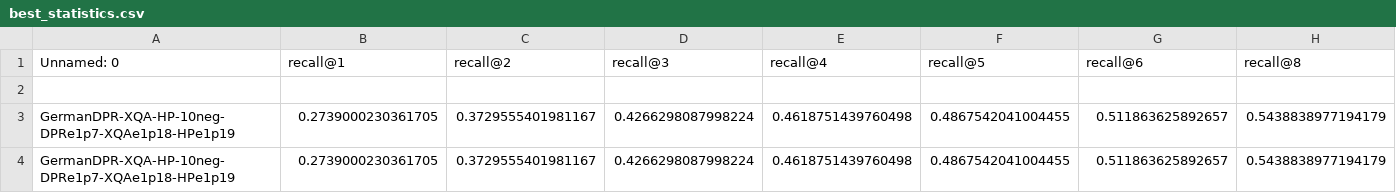
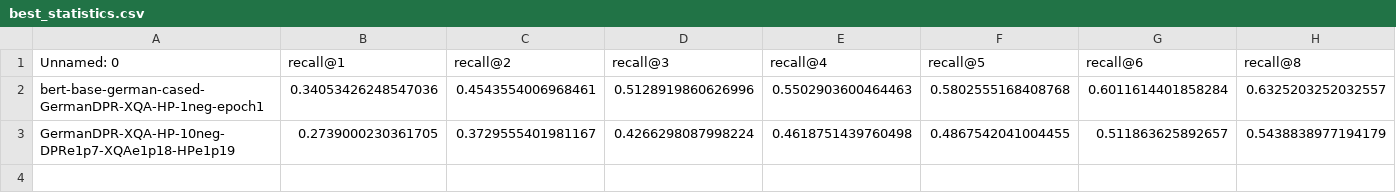
Before and after one commit to jgonsior/german_ir_nlp_demo, a CSV file: backend/data/statistics/best_statistics.csv, drawn as a sheet; only a part is shown; removed rows and columns are numbered as before the commit, all else as after; rows hold the shown columns only; the diff names each change by its address in the sheet, - before the commit and + after, or states it on an @@ line.

Commit message:
compare python script to compare best checkpoints

```diff
--- a/backend/data/statistics/best_statistics.csv
+++ b/backend/data/statistics/best_statistics.csv
-row 2: (empty)
+row 2: bert-base-german-cased-GermanDPR-XQA-HP-1neg-epoch1 | 0.34053426248547036 | 0.4543554006968461 | 0.5128919860626996 | 0.5502903600464463 | 0.5802555168408768 | 0.6011614401858284 | 0.6325203252032557
-row 3: GermanDPR-XQA-HP-10neg-DPRe1p7-XQAe1p18-HPe1p19 | 0.2739000230361705 | 0.3729555401981167 | 0.4266298087998224 | 0.4618751439760498 | 0.4867542041004455 | 0.511863625892657 | 0.5438838977194179
```
Also changed, not shown: 4 other files.
